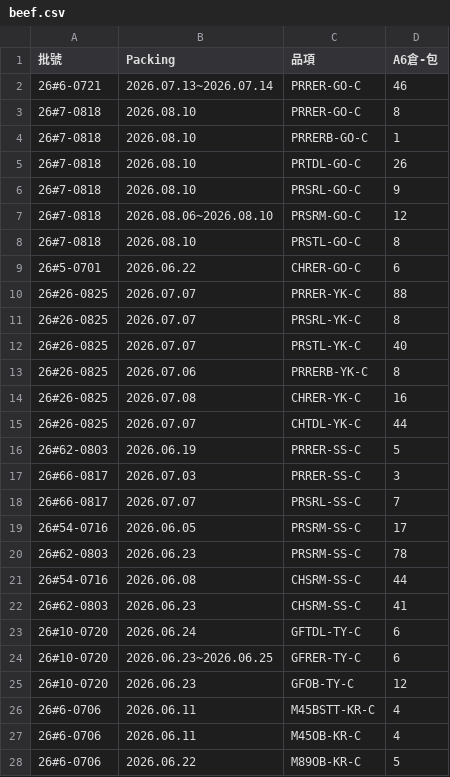
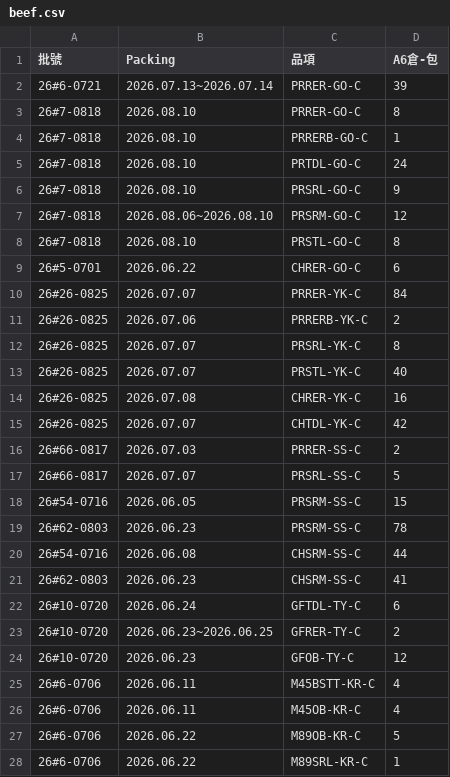
Before and after one commit to mingfonglpg-bit/-, a CSV file: beef.csv, drawn as a sheet; only a part is shown; the shorter side is filled out with more unchanged rows; the diff covers the shown part only.

```diff
--- a/beef.csv
+++ b/beef.csv
@@ -1,6 +1,6 @@
 批號,Packing,品項,A6倉-包
-26#6-0721,2026.07.13~2026.07.14,PRRER-GO-C,46
+26#6-0721,2026.07.13~2026.07.14,PRRER-GO-C,39
 26#7-0818,2026.08.10,PRRER-GO-C,8
 26#7-0818,2026.08.10,PRRERB-GO-C,1
-26#7-0818,2026.08.10,PRTDL-GO-C,26
+26#7-0818,2026.08.10,PRTDL-GO-C,24
 26#7-0818,2026.08.10,PRSRL-GO-C,9
@@ -9,12 +9,11 @@
 26#5-0701,2026.06.22,CHRER-GO-C,6
-26#26-0825,2026.07.07,PRRER-YK-C,88
+26#26-0825,2026.07.07,PRRER-YK-C,84
+26#26-0825,2026.07.06,PRRERB-YK-C,2
 26#26-0825,2026.07.07,PRSRL-YK-C,8
 26#26-0825,2026.07.07,PRSTL-YK-C,40
-26#26-0825,2026.07.06,PRRERB-YK-C,8
 26#26-0825,2026.07.08,CHRER-YK-C,16
-26#26-0825,2026.07.07,CHTDL-YK-C,44
-26#62-0803,2026.06.19,PRRER-SS-C,5
-26#66-0817,2026.07.03,PRRER-SS-C,3
-26#66-0817,2026.07.07,PRSRL-SS-C,7
-26#54-0716,2026.06.05,PRSRM-SS-C,17
+26#26-0825,2026.07.07,CHTDL-YK-C,42
+26#66-0817,2026.07.03,PRRER-SS-C,2
+26#66-0817,2026.07.07,PRSRL-SS-C,5
+26#54-0716,2026.06.05,PRSRM-SS-C,15
 26#62-0803,2026.06.23,PRSRM-SS-C,78
@@ -23,3 +22,3 @@
 26#10-0720,2026.06.24,GFTDL-TY-C,6
-26#10-0720,2026.06.23~2026.06.25,GFRER-TY-C,6
+26#10-0720,2026.06.23~2026.06.25,GFRER-TY-C,2
 26#10-0720,2026.06.23,GFOB-TY-C,12
```
Also changed, not shown: 1 added row and 1 removed row elsewhere in this file, chilled.csv, frozen.csv.
